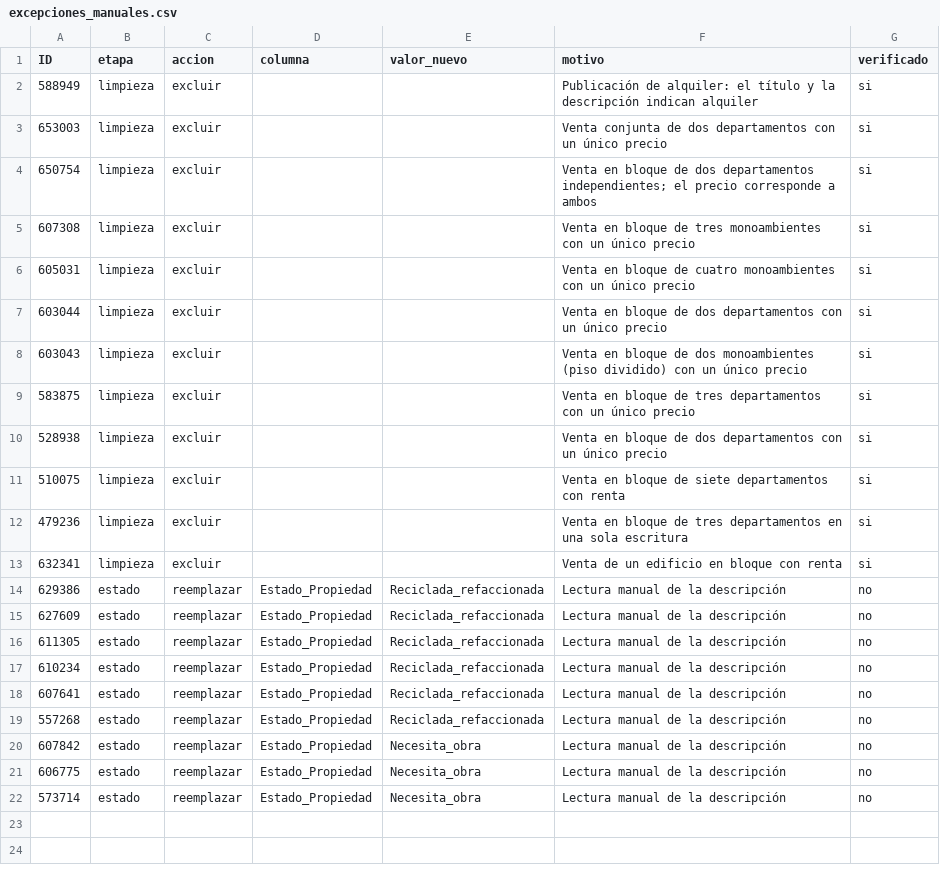
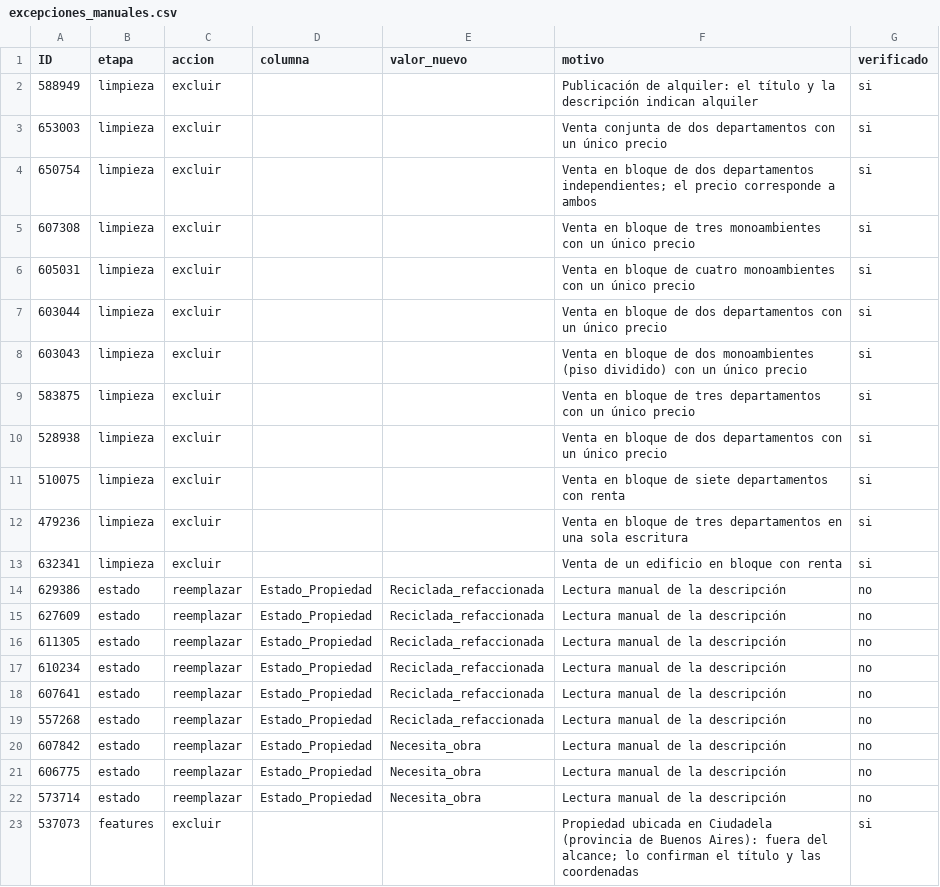
Before and after one commit to DTosoratti/tp-analitica-descriptiva-real-estate, a CSV file: data/excepciones_manuales.csv, drawn as a sheet.

Commit message:
Update excepciones_manuales.csv

```diff
--- a/data/excepciones_manuales.csv
+++ b/data/excepciones_manuales.csv
@@ -22 +22,2 @@ ID,etapa,accion,columna,valor_nuevo,motivo,verificado
 573714,estado,reemplazar,Estado_Propiedad,Necesita_obra,Lectura manual de la descripción,no
+537073,features,excluir,,,Propiedad ubicada en Ciudadela (provincia de Buenos Aires): fuera del alcance; lo confirman el título y las coordenadas,si
```
